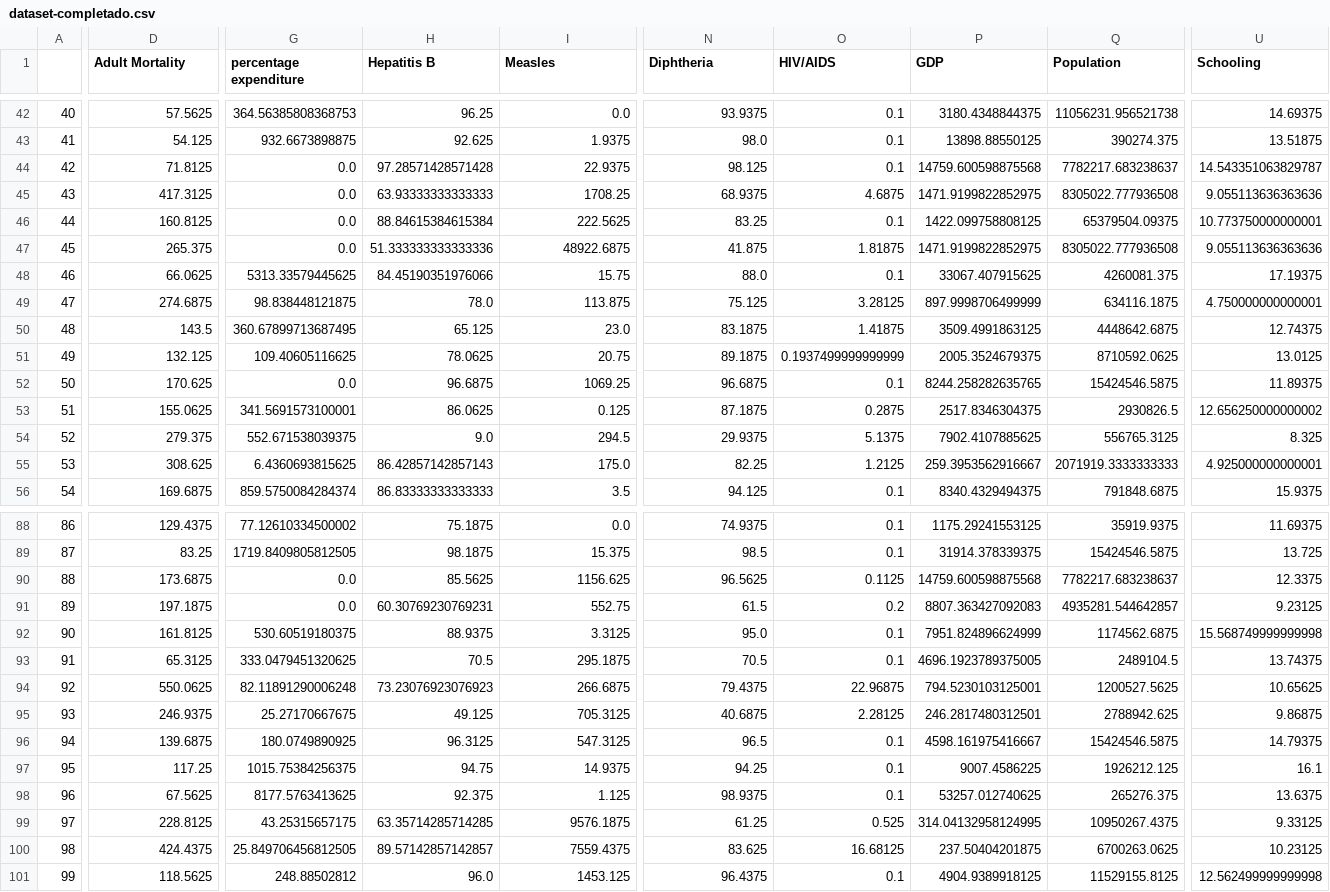
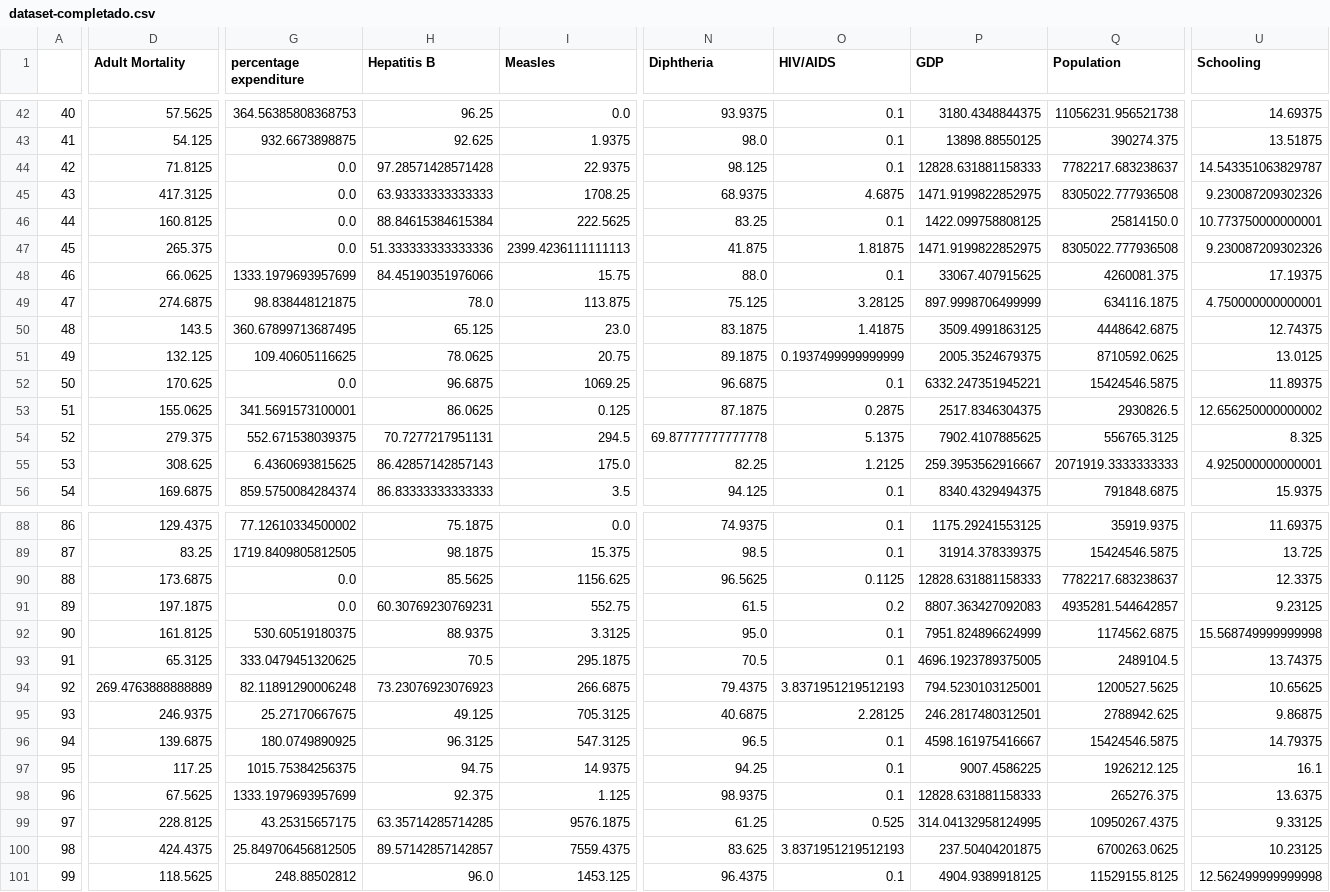
Before and after one commit to iglosiggio/metnum-tp3, a CSV file: data/dataset-completado.csv, drawn as a sheet; only a part is shown, gaps mark what is left out; the diff covers the shown part only; the diff names each change by its address in the sheet, - before the commit and + after, or states it on an @@ line.

```diff
--- a/data/dataset-completado.csv
+++ b/data/dataset-completado.csv
-P44 (GDP): 14759.600598875568
+P44 (GDP): 12828.631881158333
-U45 (Schooling): 9.055113636363636
+U45 (Schooling): 9.230087209302326
-Q46 (Population): 65379504.09375
+Q46 (Population): 25814150.0
-I47 (Measles): 48922.6875
+I47 (Measles): 2399.4236111111113
-U47 (Schooling): 9.055113636363636
+U47 (Schooling): 9.230087209302326
-G48 (percentage expenditure): 5313.33579445625
+G48 (percentage expenditure): 1333.1979693957699
-P52 (GDP): 8244.258282635765
+P52 (GDP): 6332.247351945221
-H54 (Hepatitis B): 9.0
+H54 (Hepatitis B): 70.7277217951131
-N54 (Diphtheria): 29.9375
+N54 (Diphtheria): 69.87777777777778
-P90 (GDP): 14759.600598875568
+P90 (GDP): 12828.631881158333
-D94 (Adult Mortality): 550.0625
+D94 (Adult Mortality): 269.4763888888889
-O94 (HIV/AIDS): 22.96875
+O94 (HIV/AIDS): 3.8371951219512193
-G98 (percentage expenditure): 8177.5763413625
+G98 (percentage expenditure): 1333.1979693957699
-P98 (GDP): 53257.012740625
+P98 (GDP): 12828.631881158333
-O100 (HIV/AIDS): 16.68125
+O100 (HIV/AIDS): 3.8371951219512193
```
Also changed, not shown: 37 edited cells elsewhere in this file, 2 other files.
